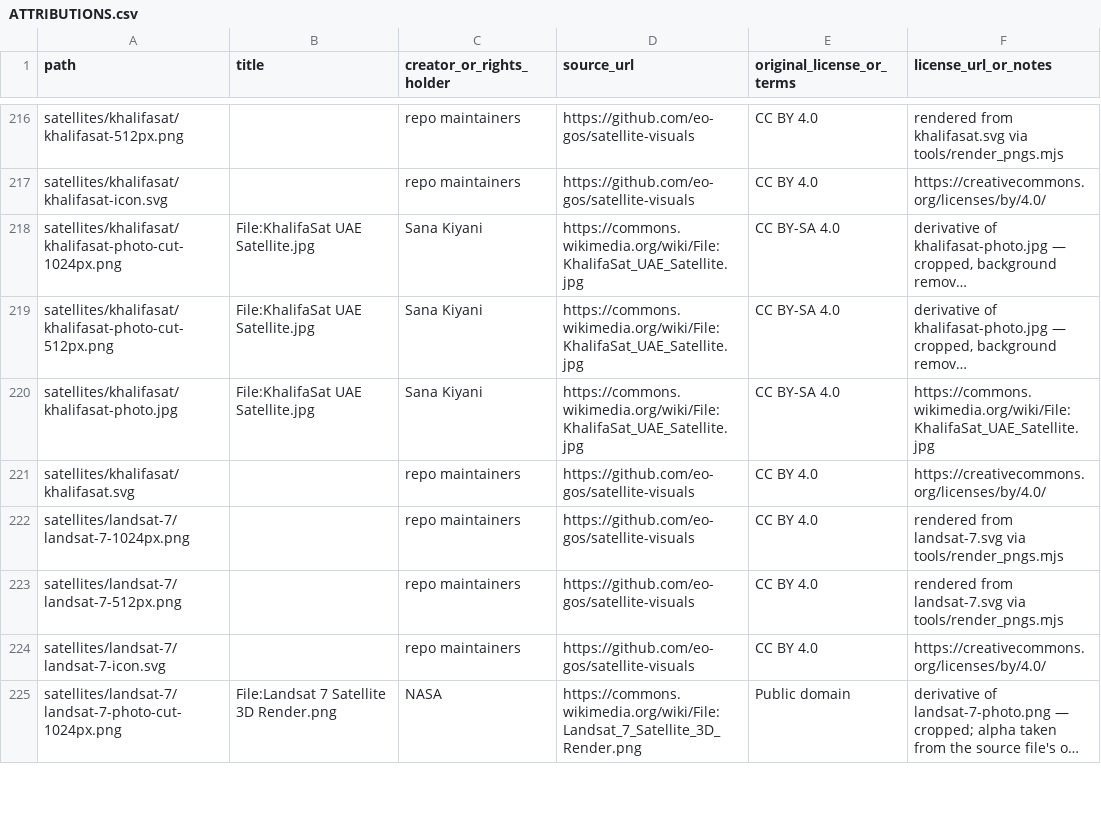
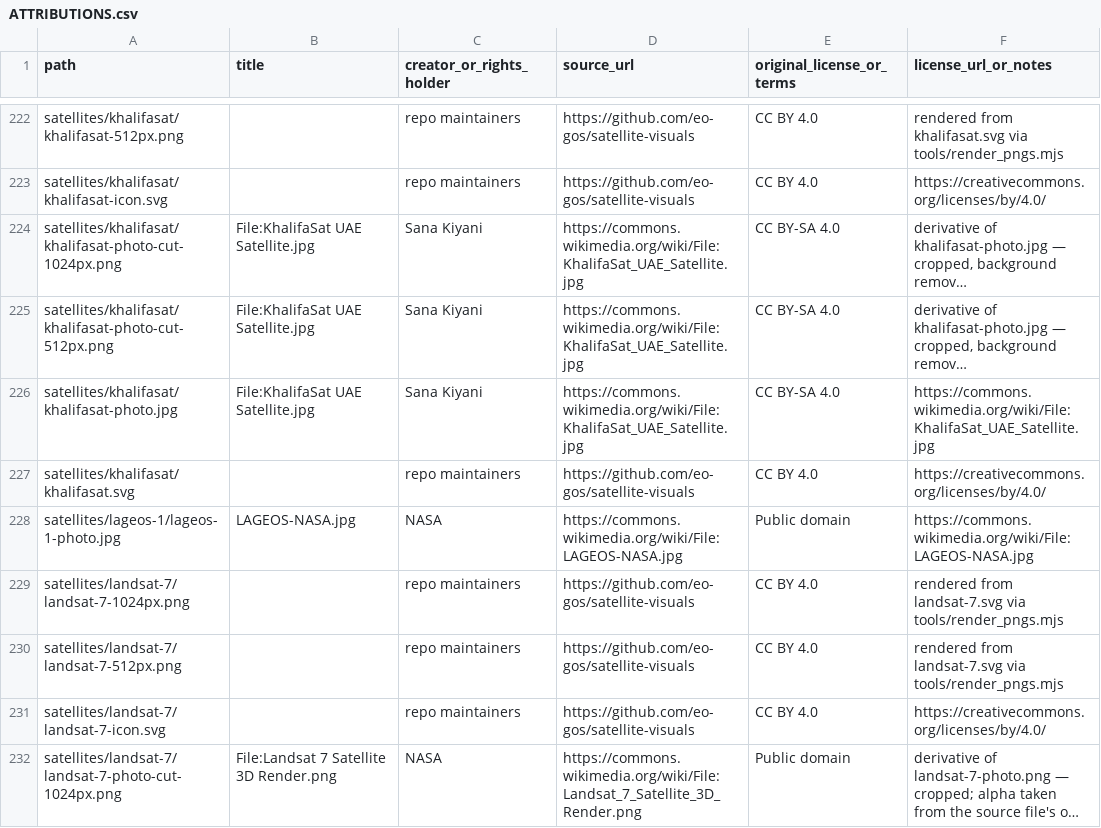
Before and after one commit to eo-gos/satellite-visuals, a CSV file: ATTRIBUTIONS.csv, drawn as a sheet; only a part is shown, gaps mark what is left out; long unchanged cells end in …; the diff covers the shown part only.

Commit message:
Photos batch 5: 14 NASA public-domain renders, photo-only folders
The first batch to use the photo-only lane: fourteen folders that exist because
a licensed photo exists, with no house SVG. All fourteen missions are
operational and resolved to no visual at all before this — 337 of the portal's
387 operational EO missions still do.

Ten are pre-cut renders from NASA's science.nasa.gov spacecraft-icons toolkit,
via Wikimedia Commons: terra, aqua, aura, suomi-npp, gpm-core, smap, nisar,
themis, ibex, wind. Public domain, and each ships its own alpha channel, so the
cutout in the next commit is NASA's own mask rather than a matte we generated.

iss is a family folder: nine CEOS records are instruments mounted on the
station rather than free-flying spacecraft, so one render serves them all. The
folder carries missionID 687 (SAGE-III); the other eight resolve through
ACRONYM_ALIASES in eogos-api#99.

pace, lageos-1 and grace-fo are ordinary public-domain images that had to be
matted, and are the weaker three — see the PR body.

Rights holder and credit are NASA throughout; each ATTRIBUTIONS row records the
Commons file page as the source. Applied with the documented single command,
tools/apply_clean.py, from the checker's picks.json.

```diff
--- a/ATTRIBUTIONS.csv
+++ b/ATTRIBUTIONS.csv
@@ -221,2 +227,3 @@ satellites/khalifasat/khalifasat-photo.jpg,File:KhalifaSat UAE Satellite.jpg,San
 satellites/khalifasat/khalifasat.svg,,repo maintainers,https://github.com/eo-gos/satellite-visuals,CC BY 4.0,https://creativecommons.org/licenses/by/4.0/
+satellites/lageos-1/lageos-1-photo.jpg,LAGEOS-NASA.jpg,NASA,https://commons.wikimedia.org/wiki/File:LAGEOS-NASA.jpg,Public domain,https://commons.wikimedia.org/wiki/File:LAGEOS-NASA.jpg
 satellites/landsat-7/landsat-7-1024px.png,,repo maintainers,https://github.com/eo-gos/satellite-visuals,CC BY 4.0,rendered from landsat-7.svg via tools/render_pngs.mjs
```
Also changed, not shown: 13 added rows and 4 moved rows elsewhere in this file, 15 other files.
